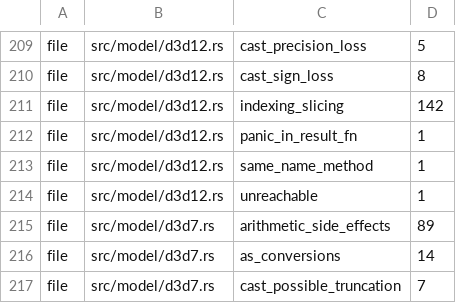
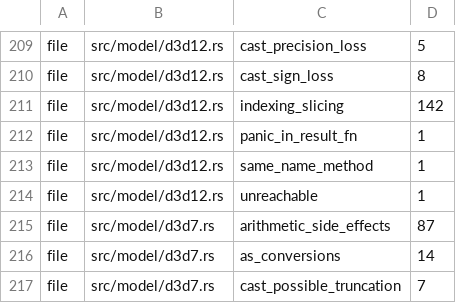
Before and after one commit to komodaru/kikizake, a TSV file: tools/lint-ratchet.tsv, drawn as a sheet; only a part is shown, gaps mark what is left out.

```diff
--- a/tools/lint-ratchet.tsv
+++ b/tools/lint-ratchet.tsv
@@ -214,3 +214,3 @@ file	src/model/d3d12.rs	same_name_method	1
 file	src/model/d3d12.rs	unreachable	1
-file	src/model/d3d7.rs	arithmetic_side_effects	89
+file	src/model/d3d7.rs	arithmetic_side_effects	87
 file	src/model/d3d7.rs	as_conversions	14
```
Also changed, not shown: 10 other files.
